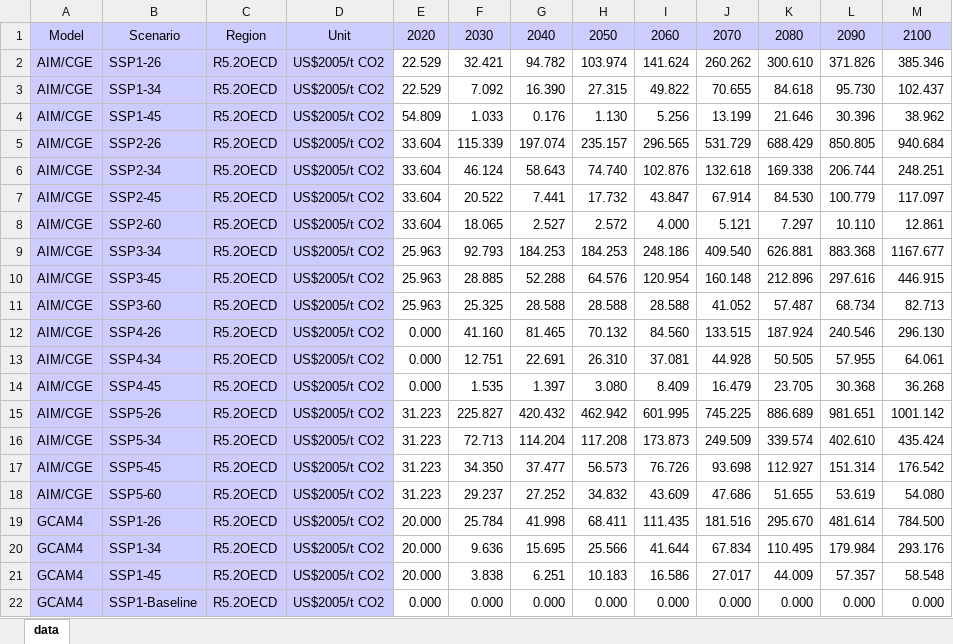
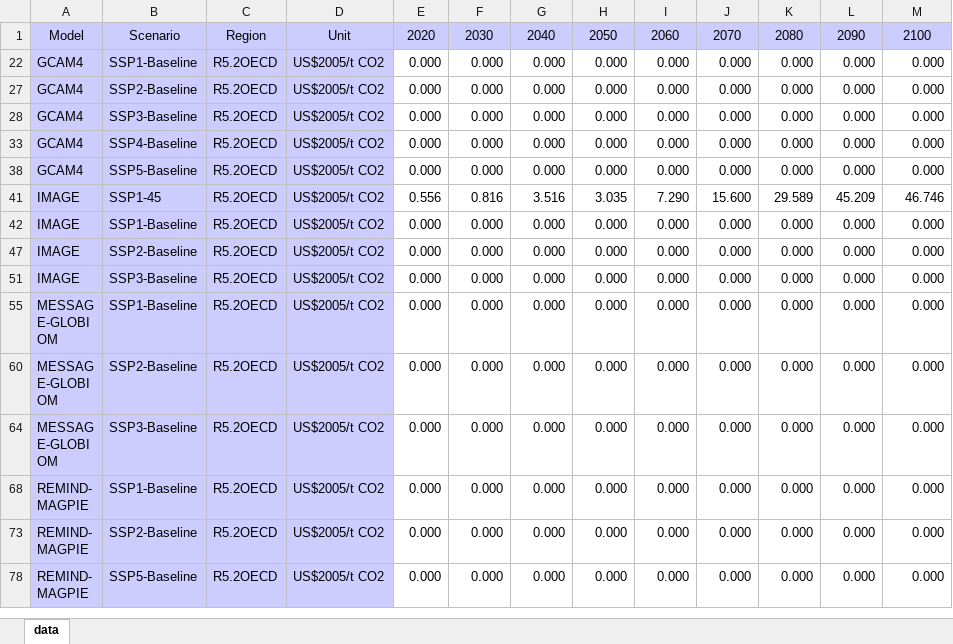
Before and after one commit to rmm31/R-Test-2, an Excel workbook: New IIASA Price data.xlsx, sheet data, drawn as a sheet; only a part is shown; the shorter side is filled out with more unchanged rows; values as stored, in another font and other column widths than the file's, no borders; the diff covers the shown part only; the diff names each change by its address in the sheet, - before the commit and + after, or states it on an @@ line.

```diff
--- a/New IIASA Price data.xlsx (sheet data)
+++ b/New IIASA Price data.xlsx (sheet data)
@@ row 2 hidden: AIM/CGE | SSP1-26 | R5.2OECD | US$2005/t CO2 | 22.529 | 32.421 | 94.782 | 103.974 | 141.624 | 260.262 | 300.610 | 371.826 | 385.346 @@
@@ row 3 hidden: AIM/CGE | SSP1-34 | R5.2OECD | US$2005/t CO2 | 22.529 | 7.092 | 16.390 | 27.315 | 49.822 | 70.655 | 84.618 | 95.730 | 102.437 @@
@@ row 4 hidden: AIM/CGE | SSP1-45 | R5.2OECD | US$2005/t CO2 | 54.809 | 1.033 | 0.176 | 1.130 | 5.256 | 13.199 | 21.646 | 30.396 | 38.962 @@
@@ row 5 hidden: AIM/CGE | SSP2-26 | R5.2OECD | US$2005/t CO2 | 33.604 | 115.339 | 197.074 | 235.157 | 296.565 | 531.729 | 688.429 | 850.805 | 940.684 @@
@@ row 6 hidden: AIM/CGE | SSP2-34 | R5.2OECD | US$2005/t CO2 | 33.604 | 46.124 | 58.643 | 74.740 | 102.876 | 132.618 | 169.338 | 206.744 | 248.251 @@
@@ row 7 hidden: AIM/CGE | SSP2-45 | R5.2OECD | US$2005/t CO2 | 33.604 | 20.522 | 7.441 | 17.732 | 43.847 | 67.914 | 84.530 | 100.779 | 117.097 @@
@@ row 8 hidden: AIM/CGE | SSP2-60 | R5.2OECD | US$2005/t CO2 | 33.604 | 18.065 | 2.527 | 2.572 | 4.000 | 5.121 | 7.297 | 10.110 | 12.861 @@
@@ row 9 hidden: AIM/CGE | SSP3-34 | R5.2OECD | US$2005/t CO2 | 25.963 | 92.793 | 184.253 | 184.253 | 248.186 | 409.540 | 626.881 | 883.368 | 1167.677 @@
@@ row 10 hidden: AIM/CGE | SSP3-45 | R5.2OECD | US$2005/t CO2 | 25.963 | 28.885 | 52.288 | 64.576 | 120.954 | 160.148 | 212.896 | 297.616 | 446.915 @@
@@ row 11 hidden: AIM/CGE | SSP3-60 | R5.2OECD | US$2005/t CO2 | 25.963 | 25.325 | 28.588 | 28.588 | 28.588 | 41.052 | 57.487 | 68.734 | 82.713 @@
@@ row 12 hidden: AIM/CGE | SSP4-26 | R5.2OECD | US$2005/t CO2 | 0.000 | 41.160 | 81.465 | 70.132 | 84.560 | 133.515 | 187.924 | 240.546 | 296.130 @@
@@ row 13 hidden: AIM/CGE | SSP4-34 | R5.2OECD | US$2005/t CO2 | 0.000 | 12.751 | 22.691 | 26.310 | 37.081 | 44.928 | 50.505 | 57.955 | 64.061 @@
@@ row 14 hidden: AIM/CGE | SSP4-45 | R5.2OECD | US$2005/t CO2 | 0.000 | 1.535 | 1.397 | 3.080 | 8.409 | 16.479 | 23.705 | 30.368 | 36.268 @@
@@ row 15 hidden: AIM/CGE | SSP5-26 | R5.2OECD | US$2005/t CO2 | 31.223 | 225.827 | 420.432 | 462.942 | 601.995 | 745.225 | 886.689 | 981.651 | 1001.142 @@
@@ row 16 hidden: AIM/CGE | SSP5-34 | R5.2OECD | US$2005/t CO2 | 31.223 | 72.713 | 114.204 | 117.208 | 173.873 | 249.509 | 339.574 | 402.610 | 435.424 @@
@@ row 17 hidden: AIM/CGE | SSP5-45 | R5.2OECD | US$2005/t CO2 | 31.223 | 34.350 | 37.477 | 56.573 | 76.726 | 93.698 | 112.927 | 151.314 | 176.542 @@
@@ row 18 hidden: AIM/CGE | SSP5-60 | R5.2OECD | US$2005/t CO2 | 31.223 | 29.237 | 27.252 | 34.832 | 43.609 | 47.686 | 51.655 | 53.619 | 54.080 @@
@@ row 19 hidden: GCAM4 | SSP1-26 | R5.2OECD | US$2005/t CO2 | 20.000 | 25.784 | 41.998 | 68.411 | 111.435 | 181.516 | 295.670 | 481.614 | 784.500 @@
@@ row 20 hidden: GCAM4 | SSP1-34 | R5.2OECD | US$2005/t CO2 | 20.000 | 9.636 | 15.695 | 25.566 | 41.644 | 67.834 | 110.495 | 179.984 | 293.176 @@
@@ row 21 hidden: GCAM4 | SSP1-45 | R5.2OECD | US$2005/t CO2 | 20.000 | 3.838 | 6.251 | 10.183 | 16.586 | 27.017 | 44.009 | 57.357 | 58.548 @@
```
Also changed, not shown: 129 hidden or unhidden rows elsewhere in this sheet, 24 other files.
